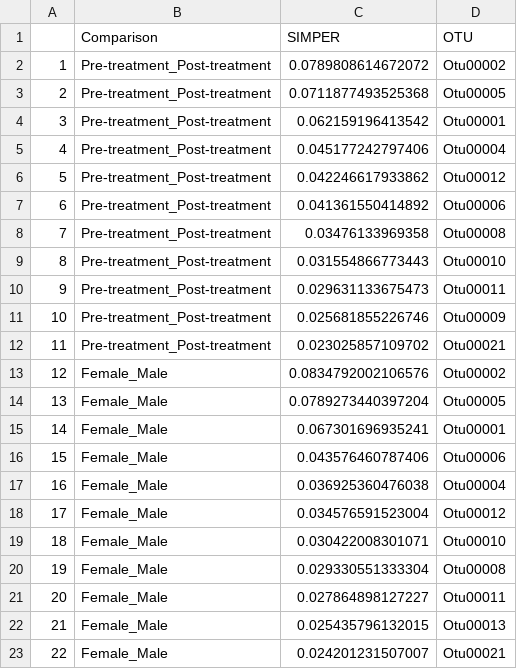
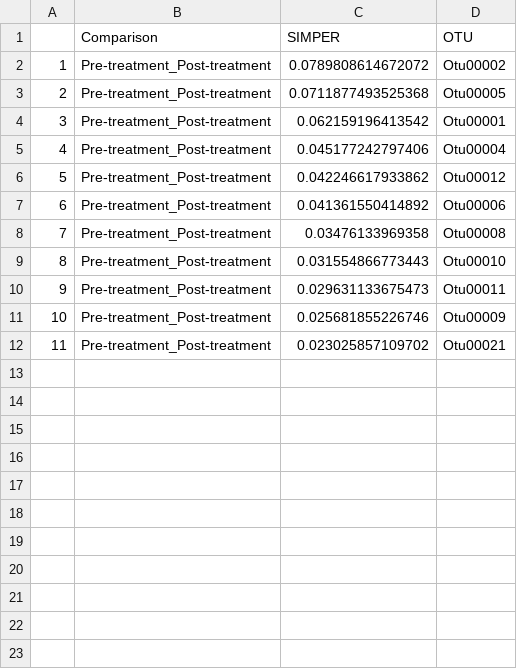
Before and after one commit to ednachiang/Stevia, a CSV file: Simper_OTU/stevia.sc_time_clean_simper.csv (was Simper_OTU/stevia.sc_clean_simper.csv), drawn as a sheet; the diff names each change by its address in the sheet, - before the commit and + after, or states it on an @@ line.

```diff
--- a/Simper_OTU/stevia.sc_clean_simper.csv
+++ b/Simper_OTU/stevia.sc_time_clean_simper.csv
-row 13: 12 | Female_Male | 0.0834792002106576 | Otu00002
-row 14: 13 | Female_Male | 0.0789273440397204 | Otu00005
-row 15: 14 | Female_Male | 0.067301696935241 | Otu00001
-row 16: 15 | Female_Male | 0.043576460787406 | Otu00006
-row 17: 16 | Female_Male | 0.036925360476038 | Otu00004
-row 18: 17 | Female_Male | 0.034576591523004 | Otu00012
-row 19: 18 | Female_Male | 0.030422008301071 | Otu00010
-row 20: 19 | Female_Male | 0.029330551333304 | Otu00008
-row 21: 20 | Female_Male | 0.027864898127227 | Otu00011
-row 22: 21 | Female_Male | 0.025435796132015 | Otu00013
-row 23: 22 | Female_Male | 0.024201231507007 | Otu00021
```
Also changed, not shown: Simper_OTU/stevia.hf_time_clean_simper.csv, Simper_OTU/stevia.lf_time_clean_simper.csv, 31 other files.
